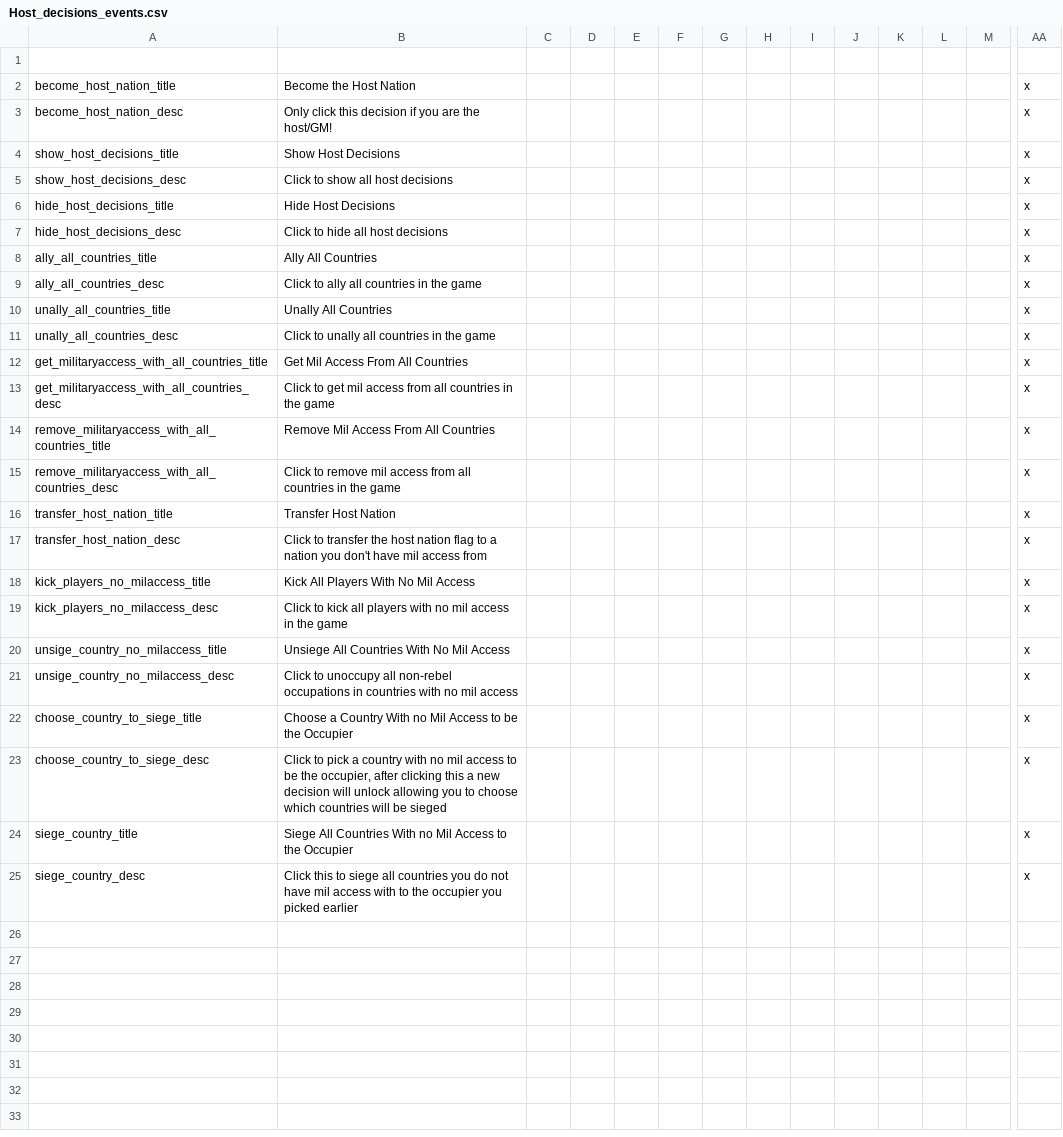
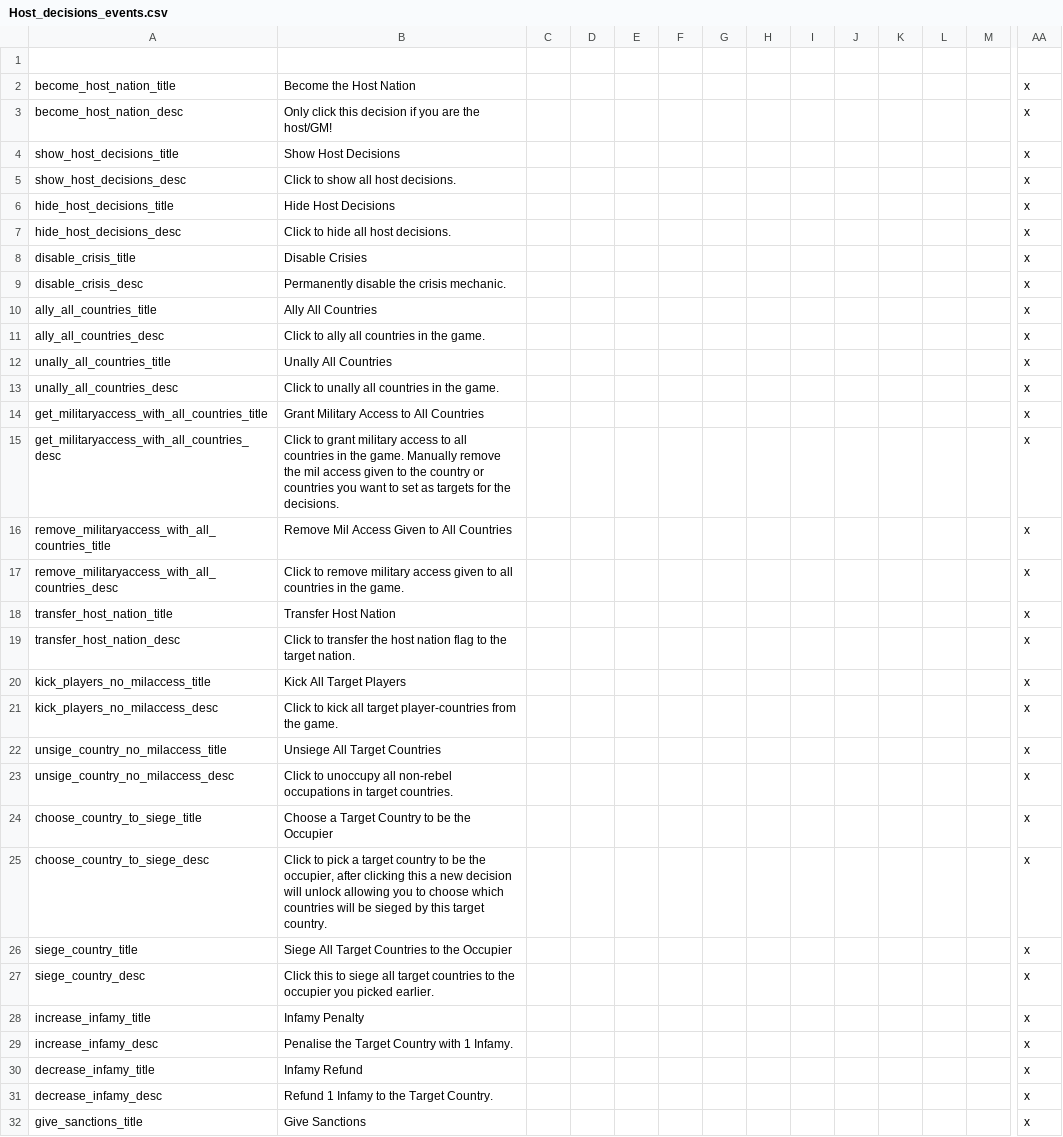
Before and after one commit to DoniDanger/Knights-and-Muskets, a CSV file: Knights and Muskets/localisation/Host_decisions_events.csv, drawn as a sheet; only a part is shown, gaps mark what is left out; addresses are those after the commit; rows hold the shown columns only; the diff covers the shown part only; the diff names each change by its address in the sheet, - before the commit and + after, or states it on an @@ line.

Commit message:
Zombie host decisions localization

```diff
--- a/Knights and Muskets/localisation/Host_decisions_events.csv
+++ b/Knights and Muskets/localisation/Host_decisions_events.csv
-B5: Click to show all host decisions
+B5: Click to show all host decisions.
-B7: Click to hide all host decisions
+B7: Click to hide all host decisions.
+row 8: disable_crisis_title | Disable Crisies |  |  |  |  |  |  |  |  |  |  |  | x
+row 9: disable_crisis_desc | Permanently disable the crisis mechanic. |  |  |  |  |  |  |  |  |  |  |  | x
-B11: Click to ally all countries in the game
+B11: Click to ally all countries in the game.
-B13: Click to unally all countries in the game
+B13: Click to unally all countries in the game.
-B14: Get Mil Access From All Countries
+B14: Grant Military Access to All Countries
-B15: Click to get mil access from all countries in the game
+B15: Click to grant military access to all countries in the game. Manually remove the mil access given to the country or countries you want to set as targets for the decisions.
-B16: Remove Mil Access From All Countries
+B16: Remove Mil Access Given to All Countries
-B17: …to remove mil access from all countries in the game
+B17: …to remove military access given to all countries in the game.
-B19: …flag to a nation you don't have mil access from
+B19: …flag to the target nation.
-B20: Kick All Players With No Mil Access
+B20: Kick All Target Players
-B21: …kick all players with no mil access in the game
+B21: …kick all target player-countries from the game.
-B22: Unsiege All Countries With No Mil Access
+B22: Unsiege All Target Countries
-B23: …occupations in countries with no mil access
+B23: …occupations in target countries.
-B24: Choose a Country With no Mil Access to be…
+B24: Choose a Target Country to be…
-B25: …pick a country with no mil access to be the occupier, after clicking this a new decision will unlock allowing you to choose which countries will be sieged
+B25: …pick a target country to be the occupier, after clicking this a new decision will unlock allowing you to choose which countries will be sieged by this target country.
-B26: Siege All Countries With no Mil Access to the…
+B26: Siege All Target Countries to the…
-B27: …siege all countries you do not have mil access with to the occupier you picked earlier
+B27: …siege all target countries to the occupier you picked earlier.
+row 28: increase_infamy_title | Infamy Penalty |  |  |  |  |  |  |  |  |  |  |  | x
+row 29: increase_infamy_desc | Penalise the Target Country with 1 Infamy. |  |  |  |  |  |  |  |  |  |  |  | x
+row 30: decrease_infamy_title | Infamy Refund |  |  |  |  |  |  |  |  |  |  |  | x
+row 31: decrease_infamy_desc | Refund 1 Infamy to the Target Country. |  |  |  |  |  |  |  |  |  |  |  | x
+row 32: give_sanctions_title | Give Sanctions |  |  |  |  |  |  |  |  |  |  |  | x
```
Also changed, not shown: 11 added rows elsewhere in this file.
